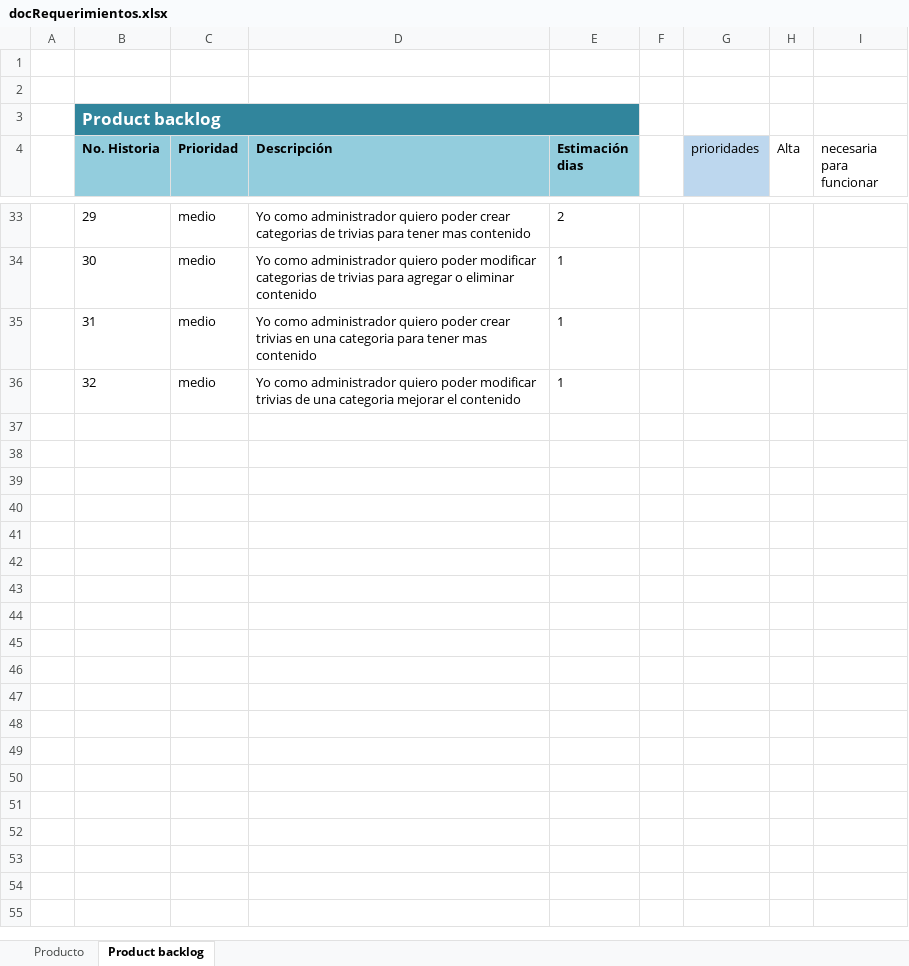
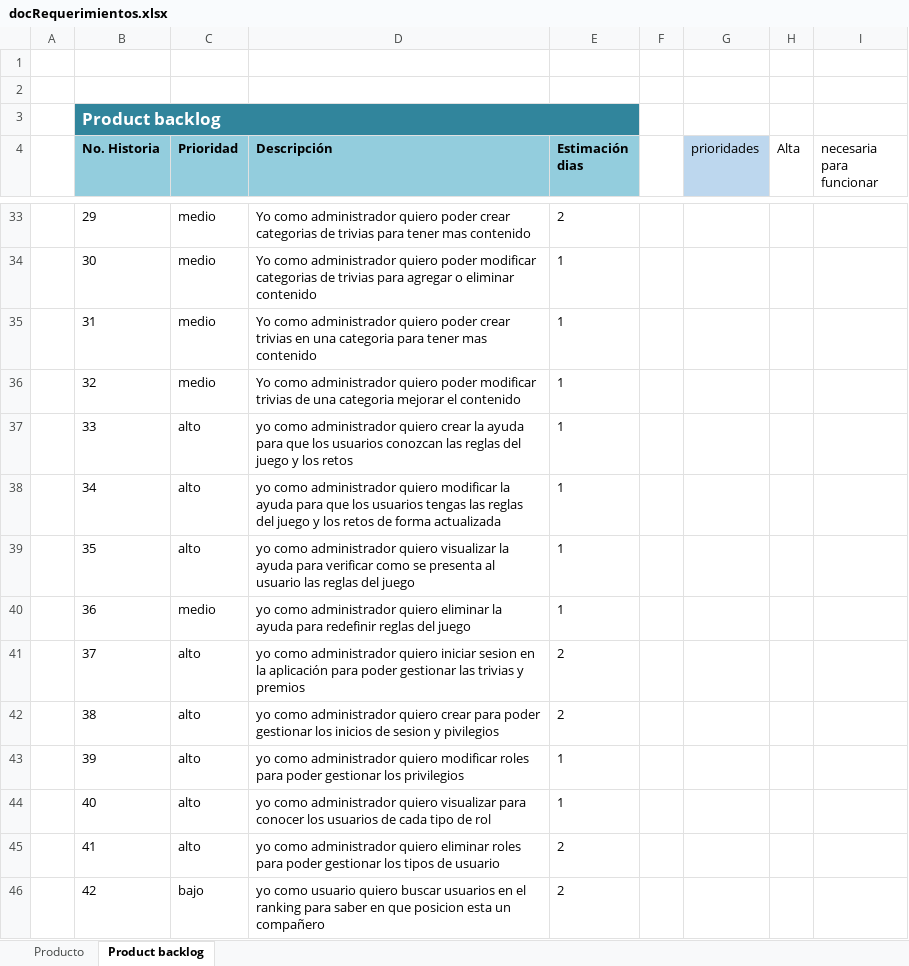
Before and after one commit to yeseniagil/ATI-2019-1, an Excel workbook: docRequerimientos.xlsx, sheet Product backlog, drawn as a sheet; only a part is shown, gaps mark what is left out; values as stored, in another font and other column widths than the file's, no borders; the diff names each change by its address in the sheet, - before the commit and + after, or states it on an @@ line.

Commit message:
agregado CRUD de admin

```diff
--- a/docRequerimientos.xlsx (sheet Product backlog)
+++ b/docRequerimientos.xlsx (sheet Product backlog)
+row 37:  | 33 | alto | yo como administrador quiero crear la ayuda para que los usuarios conozcan las reglas del juego y los retos | 1
+row 38:  | 34 | alto | yo como administrador quiero modificar la ayuda para que los usuarios tengas las reglas del juego y los retos de forma actualizada | 1
+row 39:  | 35 | alto | yo como administrador quiero visualizar la ayuda para verificar como se presenta al usuario las reglas del juego | 1
+row 40:  | 36 | medio | yo como administrador quiero eliminar la ayuda para redefinir reglas del juego | 1
+row 41:  | 37 | alto | yo como administrador quiero iniciar sesion en la aplicación para poder gestionar las trivias y premios | 2
+row 42:  | 38 | alto | yo como administrador quiero crear para poder gestionar los inicios de sesion y pivilegios | 2
+row 43:  | 39 | alto | yo como administrador quiero modificar roles para poder gestionar los privilegios | 1
+row 44:  | 40 | alto | yo como administrador quiero visualizar para conocer los usuarios de cada tipo de rol | 1
+row 45:  | 41 | alto | yo como administrador quiero eliminar roles para poder gestionar los tipos de usuario | 2
+row 46:  | 42 | bajo | yo como usuario quiero buscar usuarios en el ranking para saber en que posicion esta un compañero | 2
```
